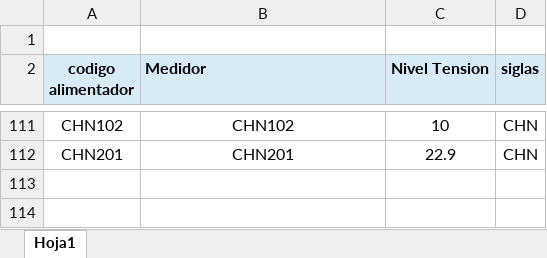
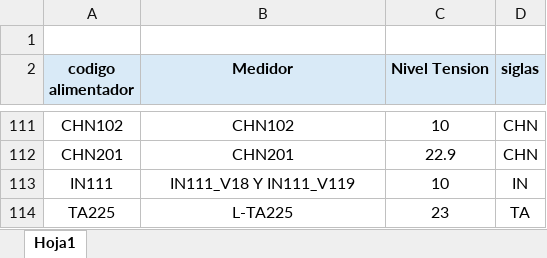
Before and after one commit to Mac-Tapia/RECYM, an Excel workbook: data/input/common/medidoralimentador/medidoralimentador.xlsx, sheet Hoja1, drawn as a sheet; only a part is shown, gaps mark what is left out; values as stored, in another font and other column widths than the file's, no borders; the diff covers the shown part only; the diff names each change by its address in the sheet, - before the commit and + after, or states it on an @@ line.

```diff
--- a/data/input/common/medidoralimentador/medidoralimentador.xlsx (sheet Hoja1)
+++ b/data/input/common/medidoralimentador/medidoralimentador.xlsx (sheet Hoja1)
-B2 alignment: left
+B2 alignment: center
+row 113: IN111 | IN111_V18 Y IN111_V119 | 10 | IN
+row 114: TA225 | L-TA225 | 23 | TA
```
Also changed, not shown: cell formats elsewhere in this sheet, data/input/feeders/PA217/Control_Simulacion.xlsx, 57 other files.
